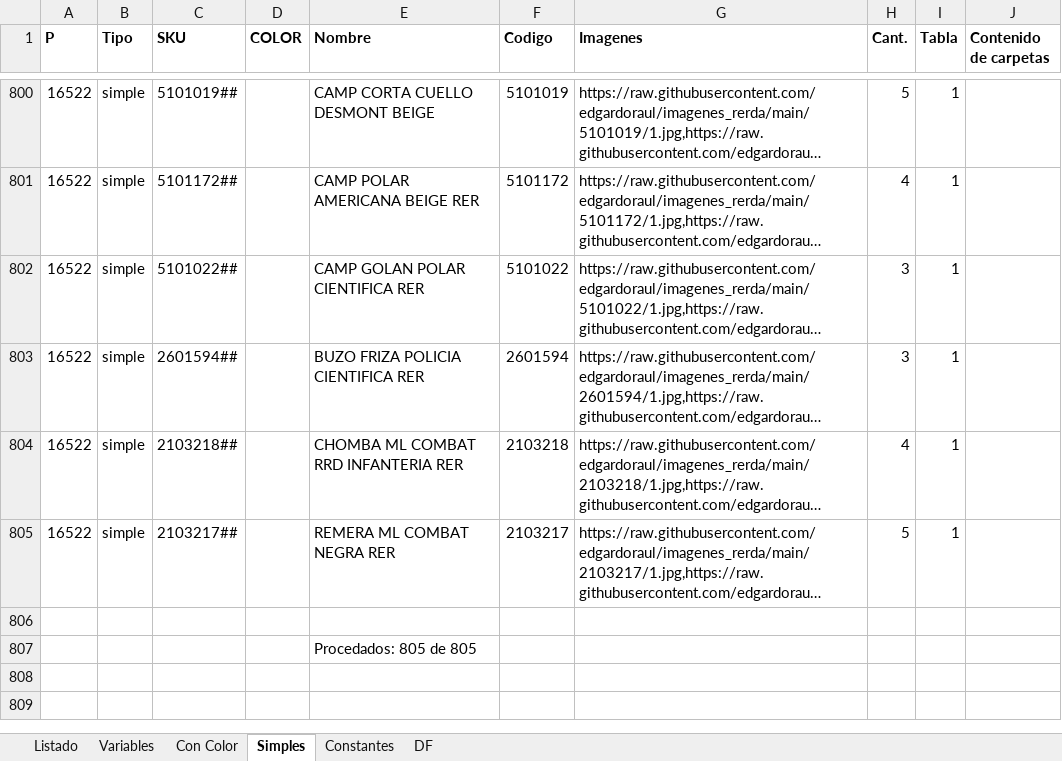
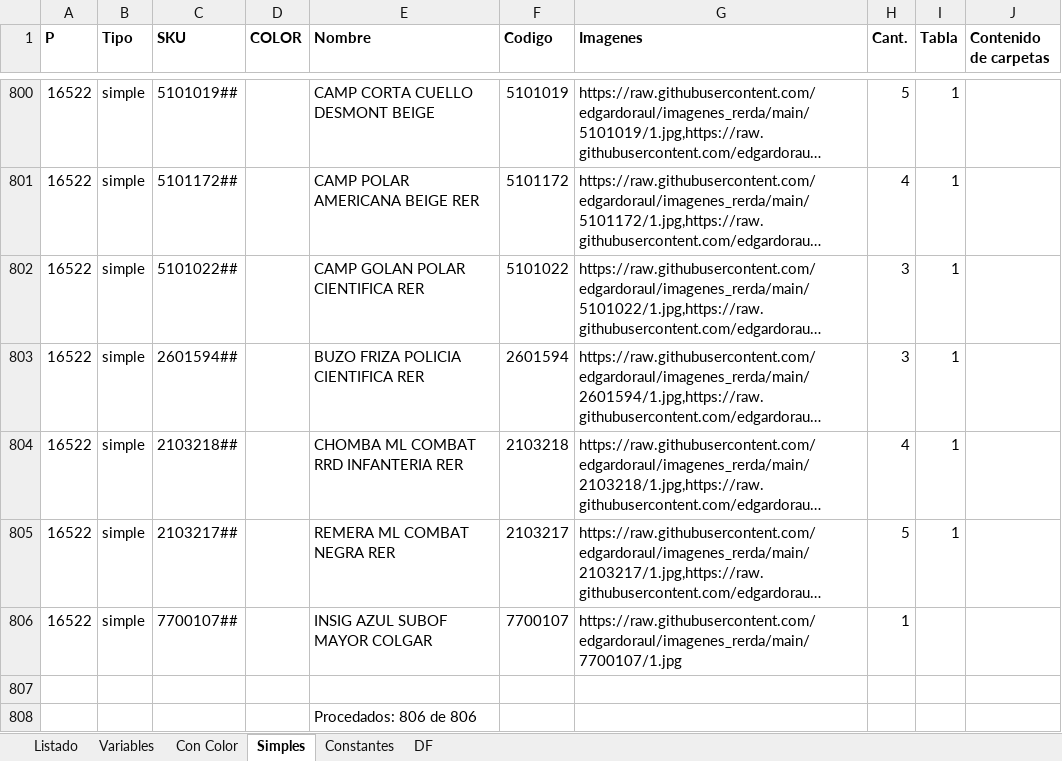
Before and after one commit to edgardoraul/archivos_bat, an Excel workbook: ListadoImagenesWeb.xlsm, sheet Simples, drawn as a sheet; only a part is shown, gaps mark what is left out; long unchanged cells end in …; values as stored, in another font and other column widths than the file's, no borders; addresses are those after the commit; the diff names each change by its address in the sheet, - before the commit and + after, or states it on an @@ line.

```diff
--- a/ListadoImagenesWeb.xlsm (sheet Simples)
+++ b/ListadoImagenesWeb.xlsm (sheet Simples)
+row 806: 16522 | simple | 7700107## |  | INSIG AZUL SUBOF MAYOR COLGAR | 7700107 | https://raw.githubusercontent.com/edgardoraul/imagenes_rerda/main/7700107/1.jpg | 1
-E808 (Nombre): Procedados: 805 de 805
+E808 (Nombre): Procedados: 806 de 806
```
Also changed, not shown: Planilla Cursos.xlsm.
